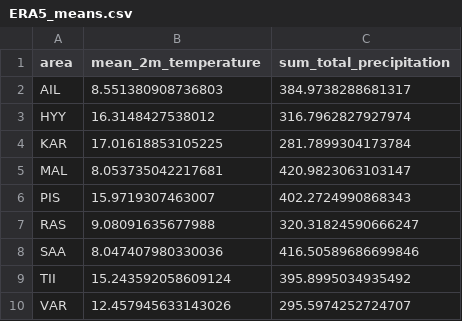
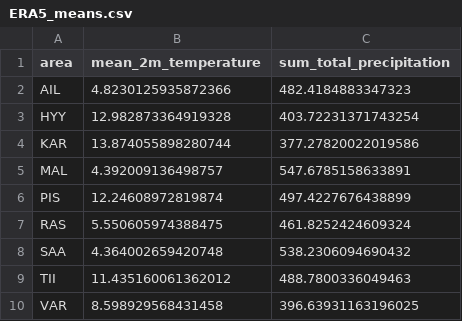
Before and after one commit to jkemppinen/soilMoistFennoscandia, a CSV file: data/ERA5_means.csv, drawn as a sheet.

```diff
--- a/data/ERA5_means.csv
+++ b/data/ERA5_means.csv
@@ -1,10 +1,10 @@
 area,mean_2m_temperature,sum_total_precipitation
-AIL,8.551380908736803,384.9738288681317
-HYY,16.3148427538012,316.7962827927974
-KAR,17.01618853105225,281.7899304173784
-MAL,8.053735042217681,420.9823063103147
-PIS,15.9719307463007,402.2724990868343
-RAS,9.08091635677988,320.31824590666247
-SAA,8.047407980330036,416.50589686699846
-TII,15.243592058609124,395.8995034935492
-VAR,12.457945633143026,295.5974252724707
+AIL,4.8230125935872366,482.4184883347323
+HYY,12.982873364919328,403.72231371743254
+KAR,13.874055898280744,377.27820022019586
+MAL,4.392009136498757,547.6785158633891
+PIS,12.24608972819874,497.4227676438899
+RAS,5.550605974388475,461.8252424609324
+SAA,4.364002659420748,538.2306094690432
+TII,11.435160061362012,488.7800336049463
+VAR,8.598929568431458,396.63931163196025
```
Also changed, not shown: 1 other file.
